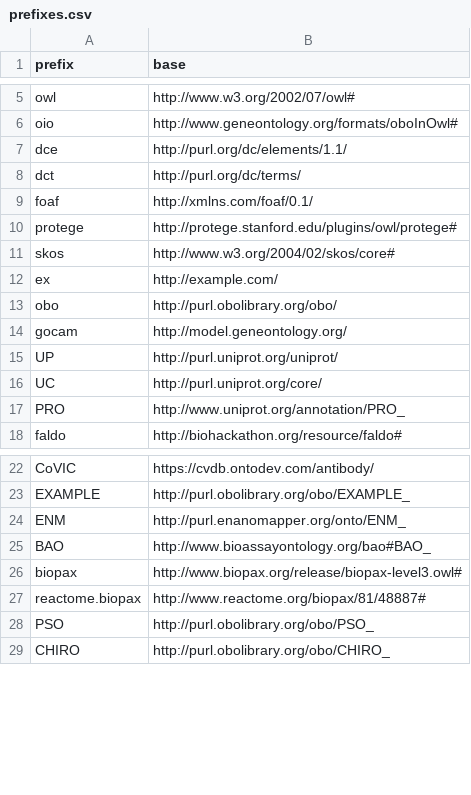
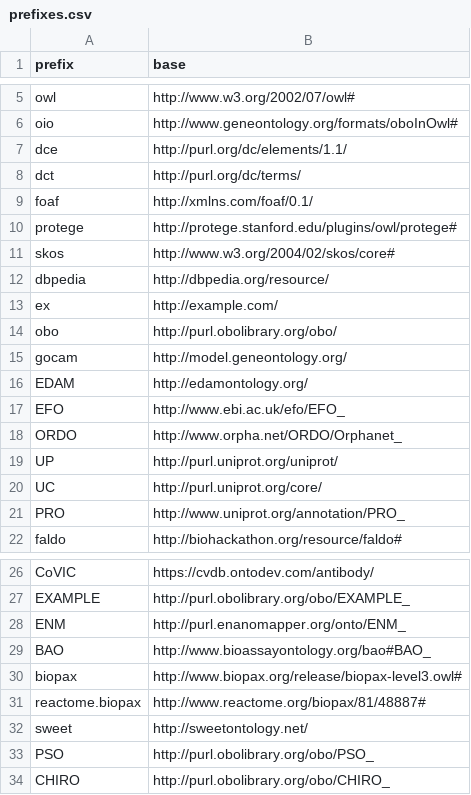
Before and after one commit to INCATools/semantic-sql, a CSV file: src/semsql/builder/prefixes/prefixes.csv, drawn as a sheet; only a part is shown, gaps mark what is left out; the diff names each change by its address in the sheet, - before the commit and + after, or states it on an @@ line.

Commit message:
Adding EDAM, Phenio, EFO

```diff
--- a/src/semsql/builder/prefixes/prefixes.csv
+++ b/src/semsql/builder/prefixes/prefixes.csv
+row 12: dbpedia | http://dbpedia.org/resource/
+row 16: EDAM | http://edamontology.org/
+row 17: EFO | http://www.ebi.ac.uk/efo/EFO_
+row 18: ORDO | http://www.orpha.net/ORDO/Orphanet_
+row 32: sweet | http://sweetontology.net/
```
Also changed, not shown: src/semsql/builder/prefixes/prefixes_curated.csv, 2 other files.
